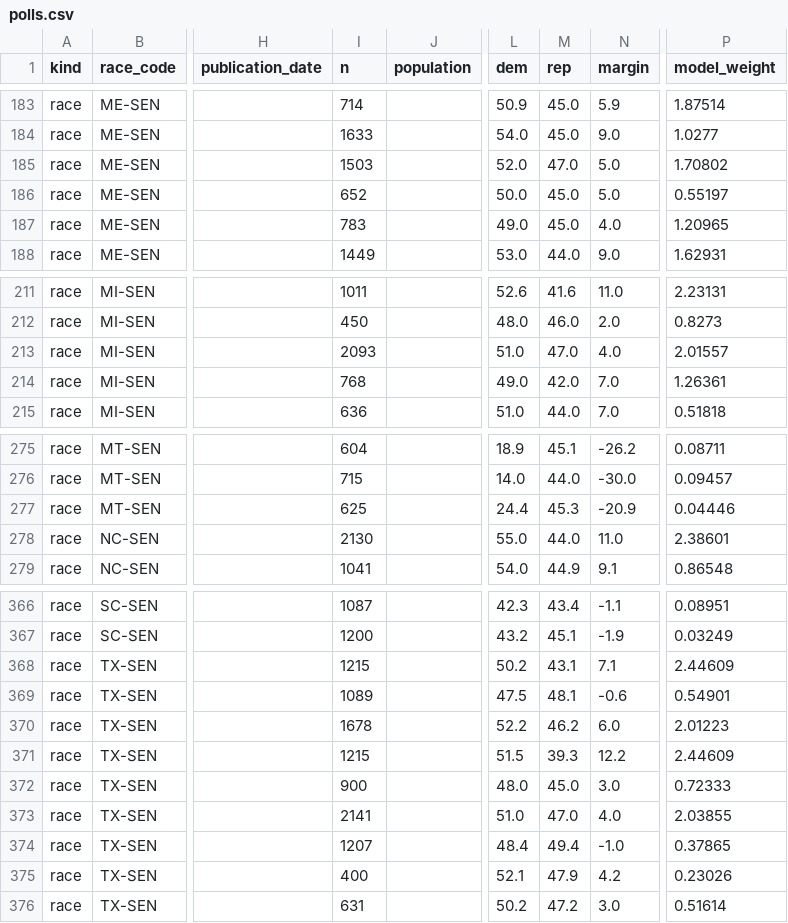
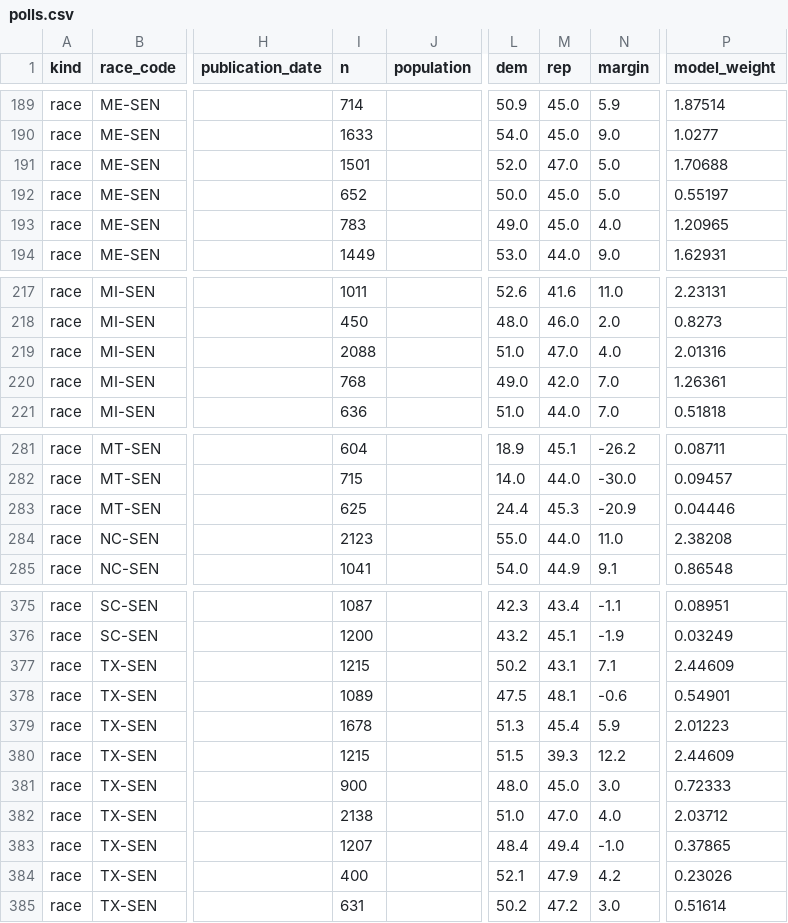
Before and after one commit to MusicOfScience/midterm-signals, a CSV file: public/data/polls.csv, drawn as a sheet; only a part is shown, gaps mark what is left out; addresses are those after the commit; the diff covers the shown part only; the diff names each change by its address in the sheet, - before the commit and + after, or states it on an @@ line.

```diff
--- a/public/data/polls.csv
+++ b/public/data/polls.csv
-I191 (n): 1503
+I191 (n): 1501
-P191 (model_weight): 1.70802
+P191 (model_weight): 1.70688
-I219 (n): 2093
+I219 (n): 2088
-P219 (model_weight): 2.01557
+P219 (model_weight): 2.01316
-I284 (n): 2130
+I284 (n): 2123
-P284 (model_weight): 2.38601
+P284 (model_weight): 2.38208
-L379 (dem): 52.2
+L379 (dem): 51.3
-M379 (rep): 46.2
+M379 (rep): 45.4
-N379 (margin): 6.0
+N379 (margin): 5.9
-I382 (n): 2141
+I382 (n): 2138
-P382 (model_weight): 2.03855
+P382 (model_weight): 2.03712
```
Also changed, not shown: 9 added rows, 14 moved rows and 17 edited cells elsewhere in this file, public/data/races.csv, 14 other files.
